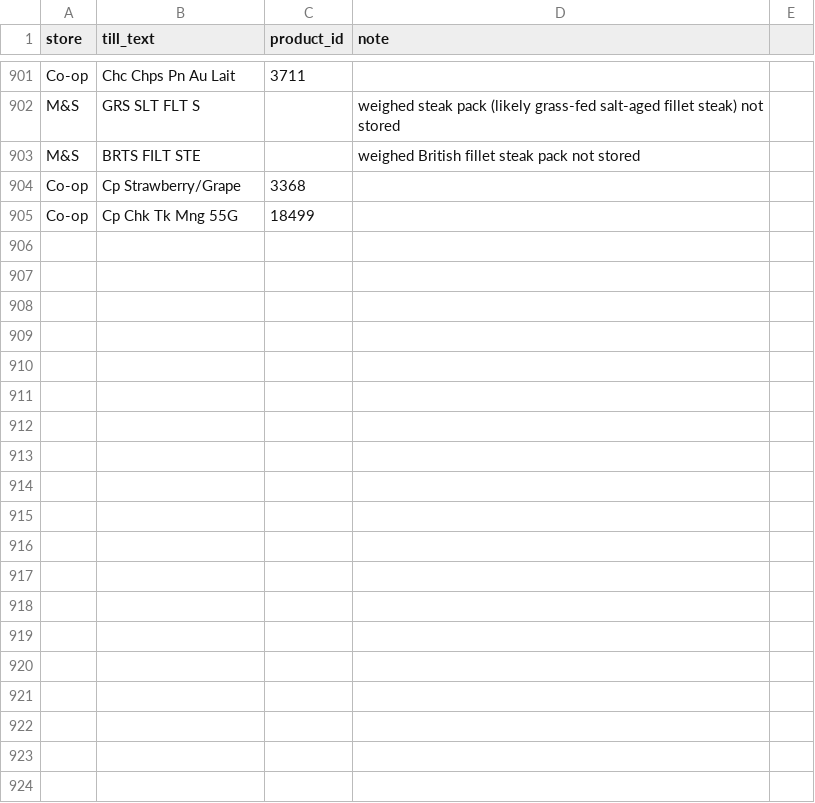
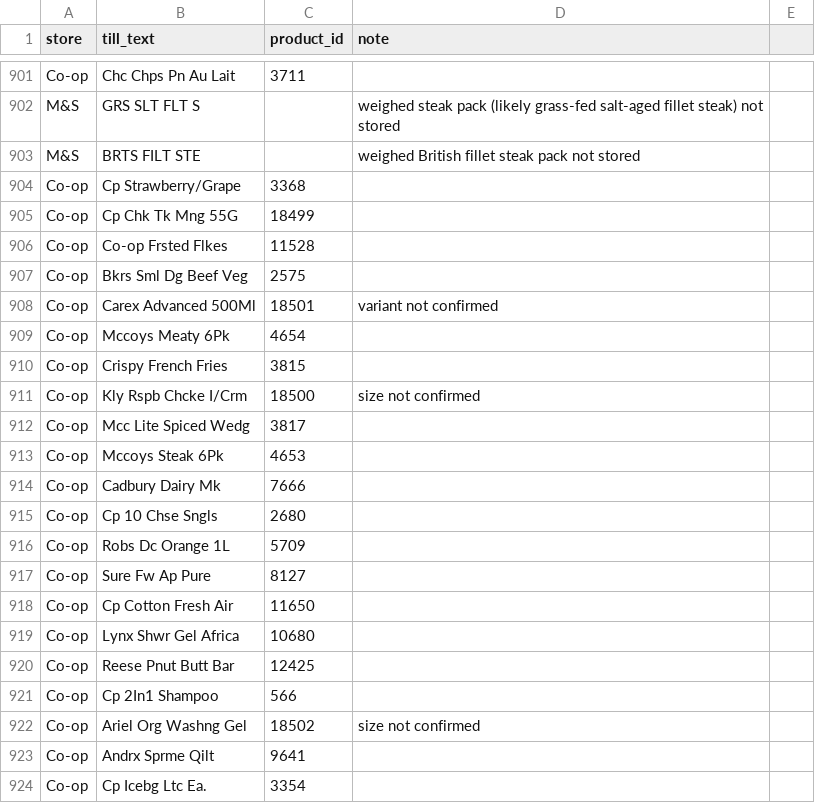
Before and after one commit to Predator1960/JerseyBasket, a CSV file: marketing-tools/receipt_glossary.csv, drawn as a sheet; only a part is shown, gaps mark what is left out; the diff covers the shown part only.

```diff
--- a/marketing-tools/receipt_glossary.csv
+++ b/marketing-tools/receipt_glossary.csv
@@ -905 +905,20 @@ Co-op,Cp Strawberry/Grape,3368,
 Co-op,Cp Chk Tk Mng 55G,18499,
+Co-op,Co-op Frsted Flkes,11528,
+Co-op,Bkrs Sml Dg Beef Veg,2575,
+Co-op,Carex Advanced 500Ml,18501,variant not confirmed
+Co-op,Mccoys Meaty 6Pk,4654,
+Co-op,Crispy French Fries,3815,
+Co-op,Kly Rspb Chcke I/Crm,18500,size not confirmed
+Co-op,Mcc Lite Spiced Wedg,3817,
+Co-op,Mccoys Steak 6Pk,4653,
+Co-op,Cadbury Dairy Mk,7666,
+Co-op,Cp 10 Chse Sngls,2680,
+Co-op,Robs Dc Orange 1L,5709,
+Co-op,Sure Fw Ap Pure,8127,
+Co-op,Cp Cotton Fresh Air,11650,
+Co-op,Lynx Shwr Gel Africa,10680,
+Co-op,Reese Pnut Butt Bar,12425,
+Co-op,Cp 2In1 Shampoo,566,
+Co-op,Ariel Org Washng Gel,18502,size not confirmed
+Co-op,Andrx Sprme Qilt,9641,
+Co-op,Cp Icebg Ltc Ea.,3354,
```
Also changed, not shown: 43 added rows and 2 edited cells elsewhere in this file, 3 other files.
